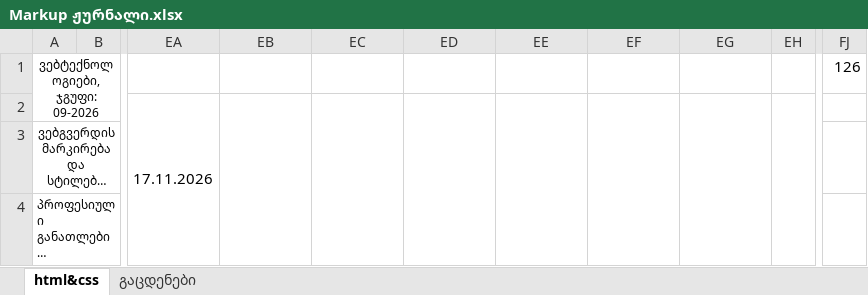
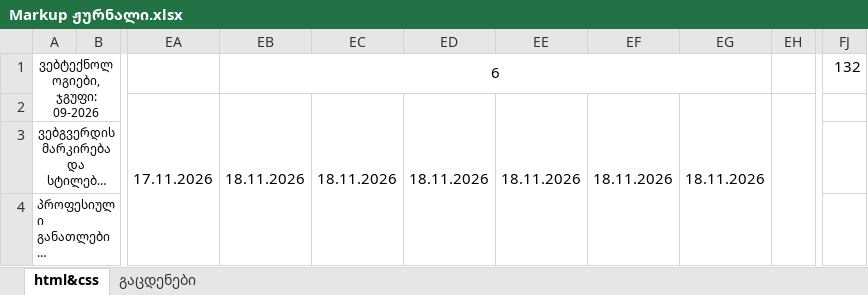
Before and after one commit to gldanifrontgit/Mermisi, an Excel workbook: Journals/Front-end journal/Markup ჟურნალი.xlsx, sheet html&css, drawn as a sheet; only a part is shown, gaps mark what is left out; long unchanged cells end in …; values as stored, in another font and other column widths than the file's, no borders; the diff names each change by its address in the sheet, - before the commit and + after, or states it on an @@ line.

```diff
--- a/Journals/Front-end journal/Markup ჟურნალი.xlsx (sheet html&css)
+++ b/Journals/Front-end journal/Markup ჟურნალი.xlsx (sheet html&css)
-EB1: (empty)
+EB1: 6
+EB1:EG1 merged
-FJ1: 126
+FJ1: 132
-EB2: (empty)
+EB2: 18.11.2026
-EC2: (empty)
+EC2: 18.11.2026
-ED2: (empty)
+ED2: 18.11.2026
-EE2: (empty)
+EE2: 18.11.2026
-EF2: (empty)
+EF2: 18.11.2026
-EG2: (empty)
+EG2: 18.11.2026
```
Also changed, not shown: 11 other files.
